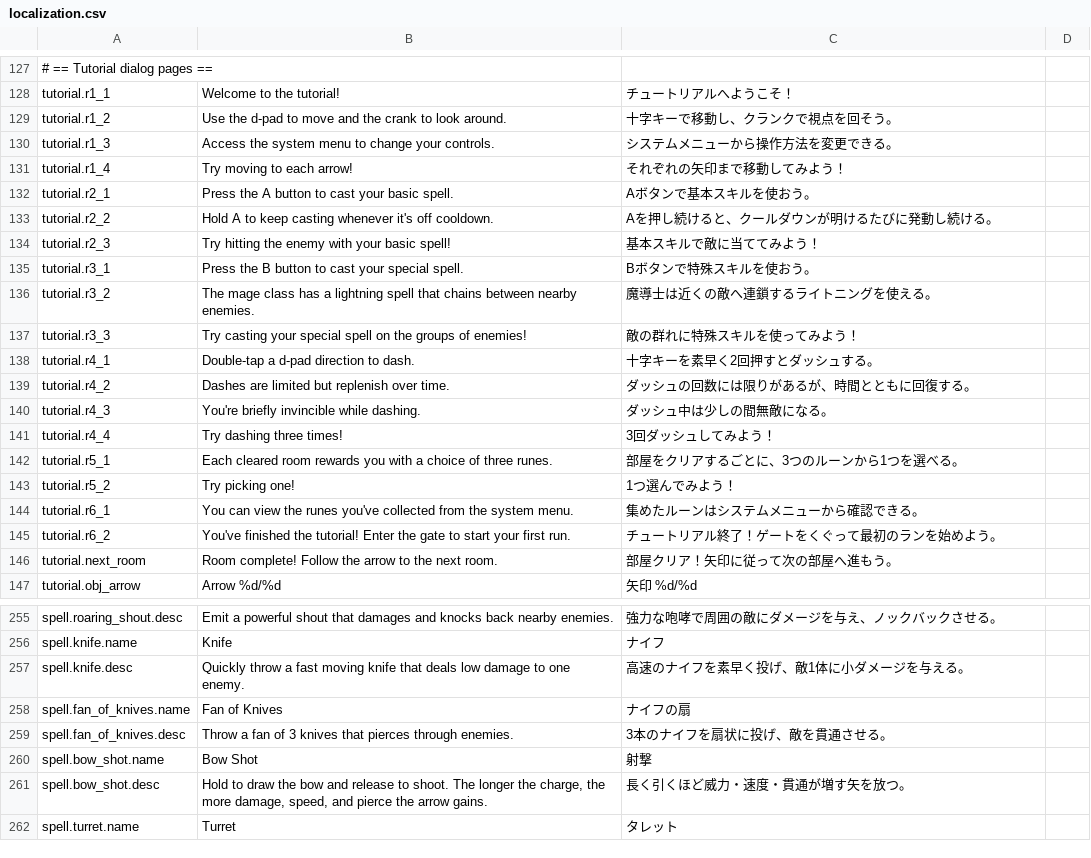
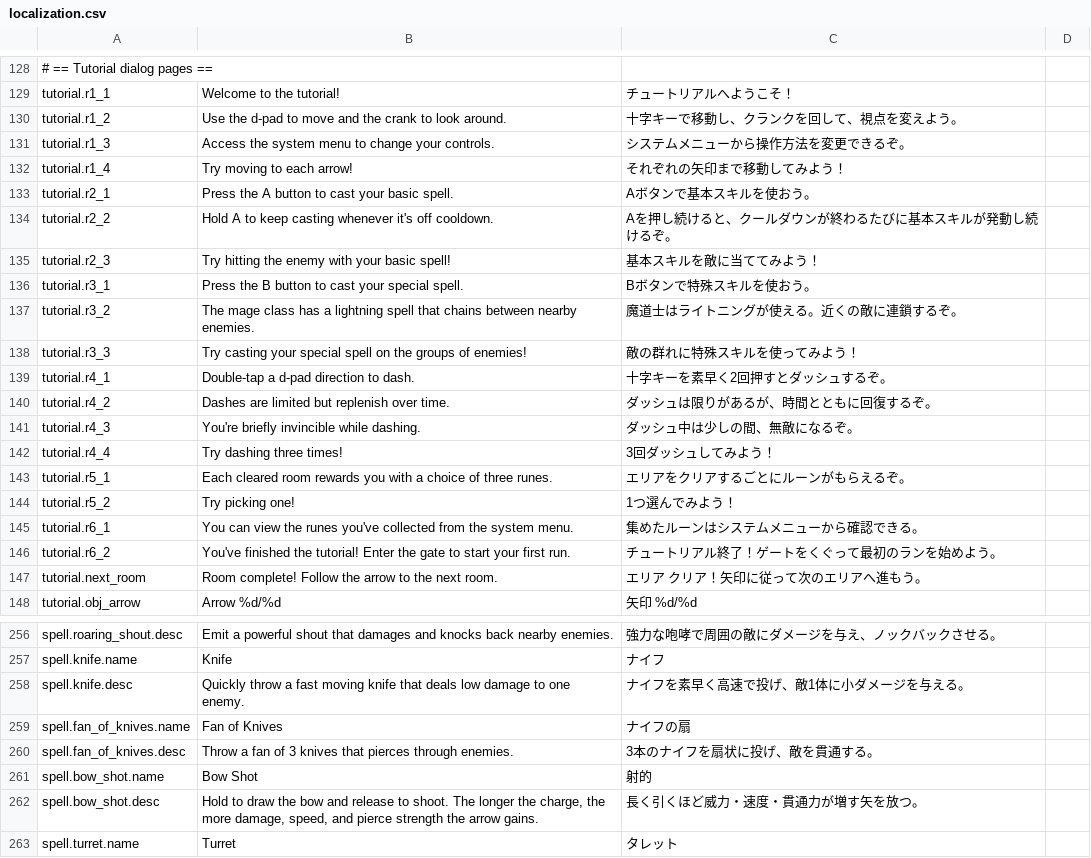
Before and after one commit to SquidGodDev/runic-rogues, a CSV file: Source/data/localization.csv, drawn as a sheet; only a part is shown, gaps mark what is left out; addresses are those after the commit; the diff covers the shown part only; the diff names each change by its address in the sheet, - before the commit and + after, or states it on an @@ line.

Commit message:
Implement jp translation improvements from こうしろ先生

```diff
--- a/Source/data/localization.csv
+++ b/Source/data/localization.csv
-C130: 十字キーで移動し、クランクで視点を回そう。
+C130: 十字キーで移動し、クランクを回して、視点を変えよう。
-C131: システムメニューから操作方法を変更できる。
+C131: システムメニューから操作方法を変更できるぞ。
-C134: Aを押し続けると、クールダウンが明けるたびに発動し続ける。
+C134: Aを押し続けると、クールダウンが終わるたびに基本スキルが発動し続けるぞ。
-C135: 基本スキルで敵に当ててみよう！
+C135: 基本スキルを敵に当ててみよう！
-C137: 魔導士は近くの敵へ連鎖するライトニングを使える。
+C137: 魔道士はライトニングが使える。近くの敵に連鎖するぞ。
-C139: 十字キーを素早く2回押すとダッシュする。
+C139: 十字キーを素早く2回押すとダッシュするぞ。
-C140: ダッシュの回数には限りがあるが、時間とともに回復する。
+C140: ダッシュは限りがあるが、時間とともに回復するぞ。
-C141: ダッシュ中は少しの間無敵になる。
+C141: ダッシュ中は少しの間、無敵になるぞ。
-C143: 部屋をクリアするごとに、3つのルーンから1つを選べる。
+C143: エリアをクリアするごとにルーンがもらえるぞ。
-C147: 部屋クリア！矢印に従って次の部屋へ進もう。
+C147: エリア クリア！矢印に従って次のエリアへ進もう。
-C258: 高速のナイフを素早く投げ、敵1体に小ダメージを与える。
+C258: ナイフを素早く高速で投げ、敵1体に小ダメージを与える。
-C260: 3本のナイフを扇状に投げ、敵を貫通させる。
+C260: 3本のナイフを扇状に投げ、敵を貫通する。
-C261: 射撃
+C261: 射的
-B262: …and pierce the arrow…
+B262: …and pierce strength the arrow…
-C262: 長く引くほど威力・速度・貫通が増す矢を放つ。
+C262: 長く引くほど威力・速度・貫通力が増す矢を放つ。
```
Also changed, not shown: 1 added row and 9 edited cells elsewhere in this file.
